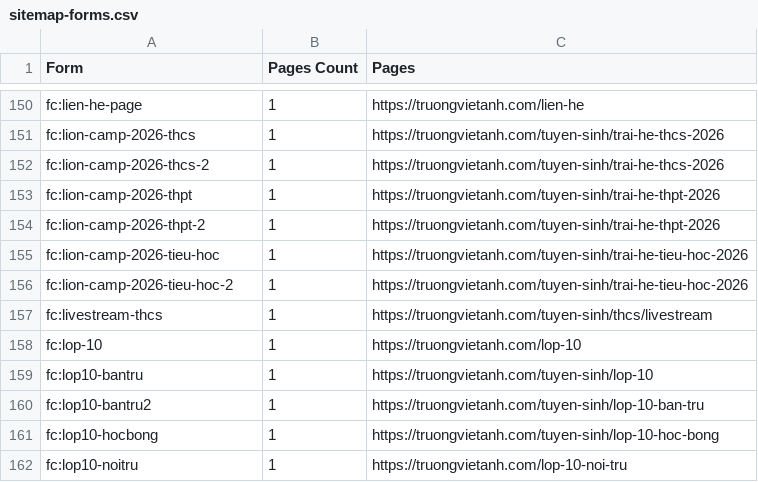
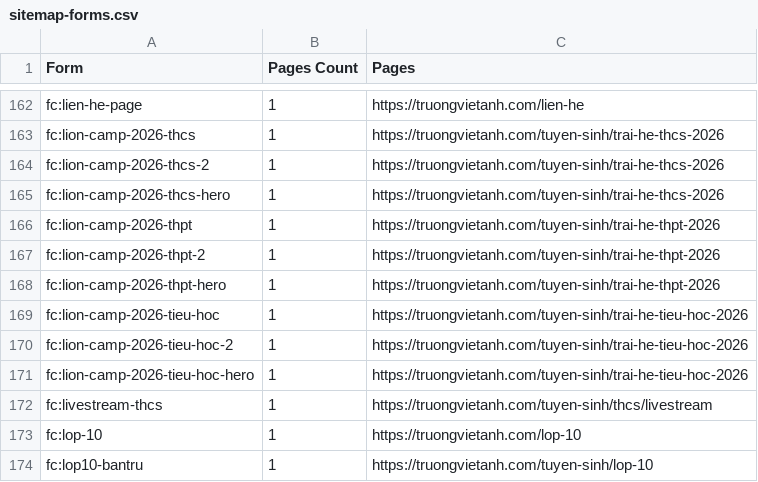
Before and after one commit to hoangthuynguyen/truongvietanh.com, a CSV file: public/sitemap-forms.csv, drawn as a sheet; only a part is shown, gaps mark what is left out; the shorter side is filled out with more unchanged rows; the diff covers the shown part only.

```diff
--- a/public/sitemap-forms.csv
+++ b/public/sitemap-forms.csv
@@ -152,6 +164,9 @@ fc:lion-camp-2026-thcs,1,https://truongvietanh.com/tuyen-sinh/trai-he-thcs-2026
 fc:lion-camp-2026-thcs-2,1,https://truongvietanh.com/tuyen-sinh/trai-he-thcs-2026
+fc:lion-camp-2026-thcs-hero,1,https://truongvietanh.com/tuyen-sinh/trai-he-thcs-2026
 fc:lion-camp-2026-thpt,1,https://truongvietanh.com/tuyen-sinh/trai-he-thpt-2026
 fc:lion-camp-2026-thpt-2,1,https://truongvietanh.com/tuyen-sinh/trai-he-thpt-2026
+fc:lion-camp-2026-thpt-hero,1,https://truongvietanh.com/tuyen-sinh/trai-he-thpt-2026
 fc:lion-camp-2026-tieu-hoc,1,https://truongvietanh.com/tuyen-sinh/trai-he-tieu-hoc-2026
 fc:lion-camp-2026-tieu-hoc-2,1,https://truongvietanh.com/tuyen-sinh/trai-he-tieu-hoc-2026
+fc:lion-camp-2026-tieu-hoc-hero,1,https://truongvietanh.com/tuyen-sinh/trai-he-tieu-hoc-2026
 fc:livestream-thcs,1,https://truongvietanh.com/tuyen-sinh/thcs/livestream
```
Also changed, not shown: 19 added rows and 2 edited cells elsewhere in this file, public/sitemap-audit.csv, public/sitemap-templates.csv, 14 other files.
